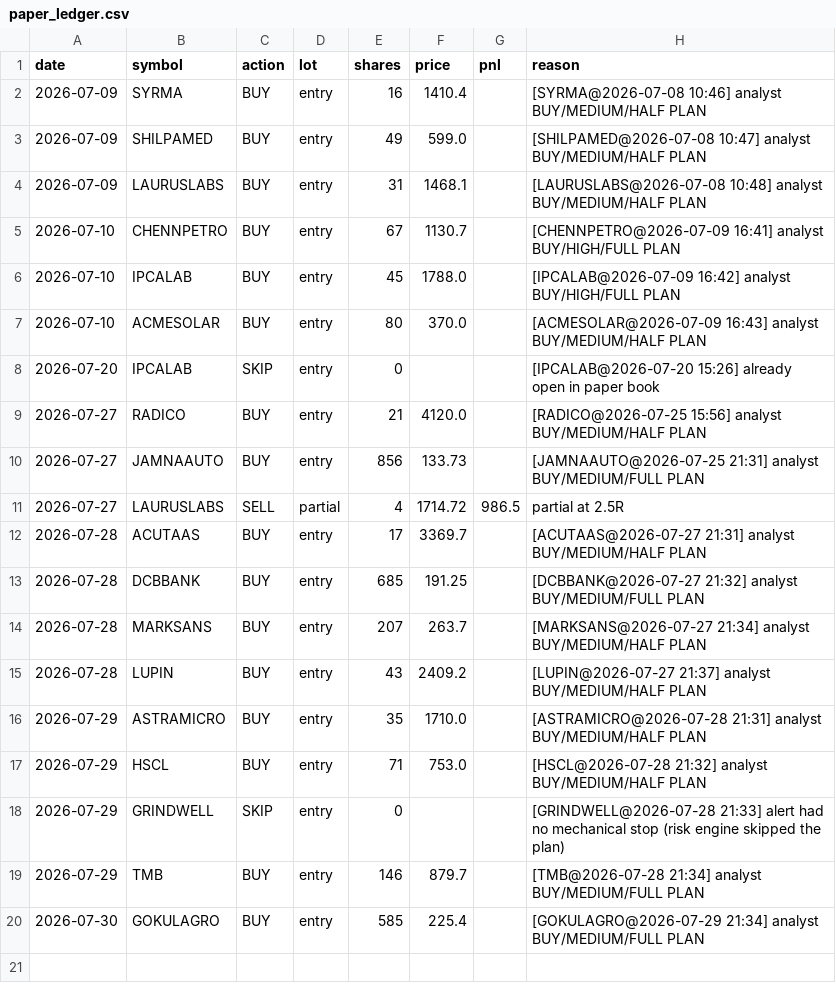
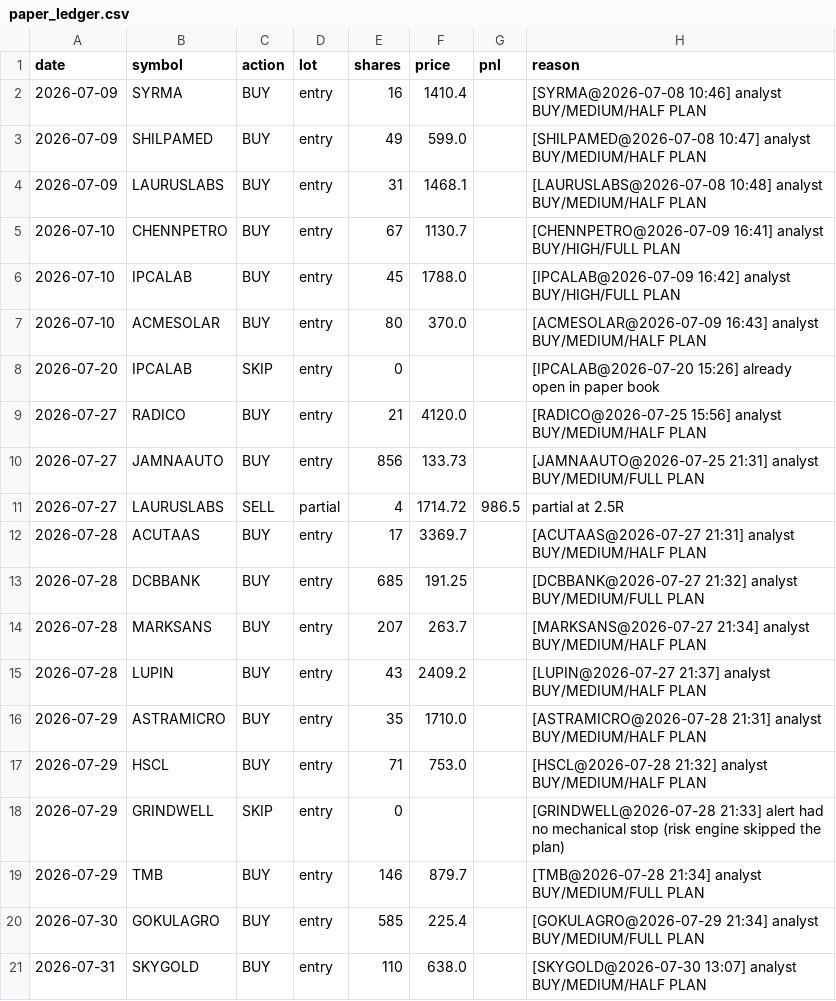
Before and after one commit to kartikeyaav/Golden-Stock, a CSV file: multibagger_screener/multibagger_screener/journal/paper_ledger.csv, drawn as a sheet; the diff names each change by its address in the sheet, - before the commit and + after, or states it on an @@ line.

```diff
--- a/multibagger_screener/multibagger_screener/journal/paper_ledger.csv
+++ b/multibagger_screener/multibagger_screener/journal/paper_ledger.csv
+row 21: 2026-07-31 | SKYGOLD | BUY | entry | 110 | 638.0 |  | [SKYGOLD@2026-07-30 13:07] analyst BUY/MEDIUM/HALF PLAN
```
Also changed, not shown: multibagger_screener/multibagger_screener/journal/entry_signals.csv, multibagger_screener/multibagger_screener/journal/journal_outcomes.csv, 15 other files.
